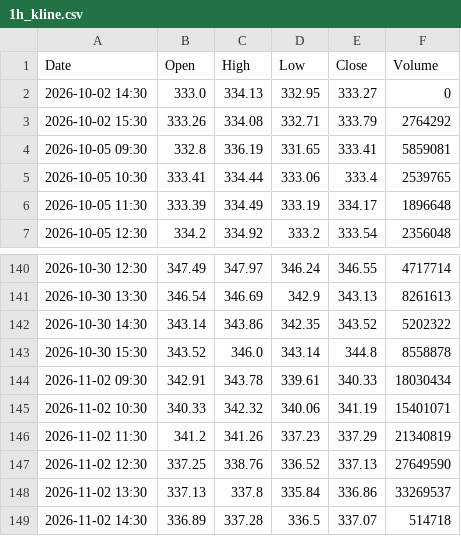
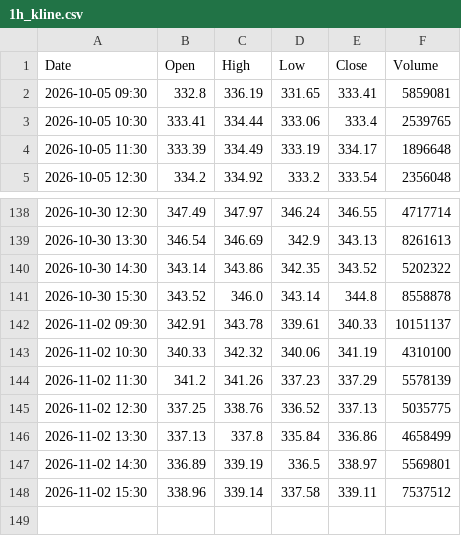
Before and after one commit to anonymousKo/market-fetcher, a CSV file: kline_data/AAPL/1h_kline.csv, drawn as a sheet; only a part is shown, gaps mark what is left out.

```diff
--- a/kline_data/AAPL/1h_kline.csv
+++ b/kline_data/AAPL/1h_kline.csv
@@ -1,4 +1,2 @@
 Date,Open,High,Low,Close,Volume
-2026-10-02 14:30,333.0,334.13,332.95,333.27,0
-2026-10-02 15:30,333.26,334.08,332.71,333.79,2764292
 2026-10-05 09:30,332.8,336.19,331.65,333.41,5859081
@@ -143,7 +141,8 @@ Date,Open,High,Low,Close,Volume
 2026-10-30 15:30,343.52,346.0,343.14,344.8,8558878
-2026-11-02 09:30,342.91,343.78,339.61,340.33,18030434
-2026-11-02 10:30,340.33,342.32,340.06,341.19,15401071
-2026-11-02 11:30,341.2,341.26,337.23,337.29,21340819
-2026-11-02 12:30,337.25,338.76,336.52,337.13,27649590
-2026-11-02 13:30,337.13,337.8,335.84,336.86,33269537
-2026-11-02 14:30,336.89,337.28,336.5,337.07,514718
+2026-11-02 09:30,342.91,343.78,339.61,340.33,10151137
+2026-11-02 10:30,340.33,342.32,340.06,341.19,4310100
+2026-11-02 11:30,341.2,341.26,337.23,337.29,5578139
+2026-11-02 12:30,337.25,338.76,336.52,337.13,5035775
+2026-11-02 13:30,337.13,337.8,335.84,336.86,4658499
+2026-11-02 14:30,336.89,339.19,336.5,338.97,5569801
+2026-11-02 15:30,338.96,339.14,337.58,339.11,7537512
```
Also changed, not shown: kline_data/CRM/1h_kline.csv, kline_data/MSFT/1h_kline.csv, 11 other files.
